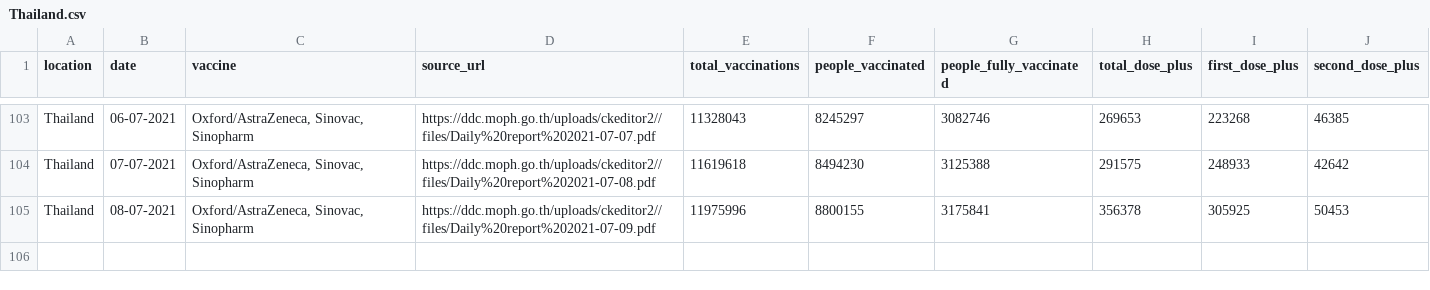
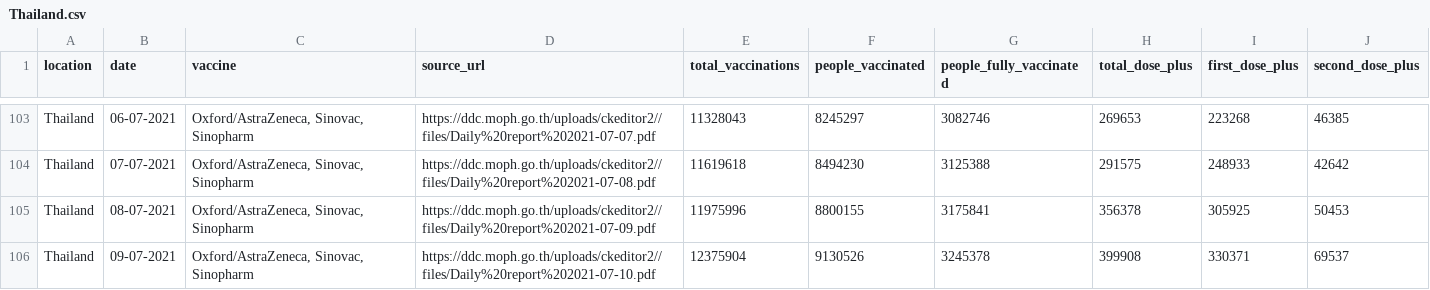
Before and after one commit to nathakits/covid-tracker-twitter-bot, a CSV file: data/Thailand.csv, drawn as a sheet; only a part is shown, gaps mark what is left out; the diff names each change by its address in the sheet, - before the commit and + after, or states it on an @@ line.

Commit message:
[bot] auto update vaccine data

```diff
--- a/data/Thailand.csv
+++ b/data/Thailand.csv
+row 106: Thailand | 09-07-2021 | Oxford/AstraZeneca, Sinovac, Sinopharm | https://ddc.moph.go.th/uploads/ckeditor2//files/Daily%20report%202021-07-10.pdf | 12375904 | 9130526 | 3245378 | 399908 | 330371 | 69537
```
Also changed, not shown: 3 other files.
